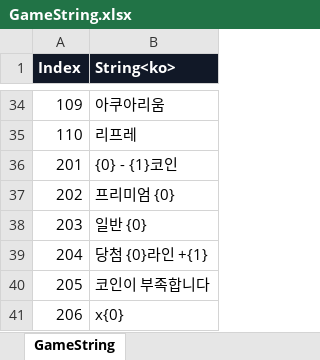
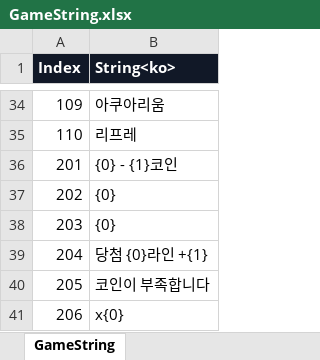
Before and after one commit to KimTaeY96/MapleSlot, an Excel workbook: ExcelTable/GameString.xlsx, sheet GameString, drawn as a sheet; only a part is shown, gaps mark what is left out; values as stored, in another font and other column widths than the file's, no borders; the diff names each change by its address in the sheet, - before the commit and + after, or states it on an @@ line.

```diff
--- a/ExcelTable/GameString.xlsx (sheet GameString)
+++ b/ExcelTable/GameString.xlsx (sheet GameString)
-B37 (String<ko>): 프리미엄 {0}
+B37 (String<ko>): {0}
-B38 (String<ko>): 일반 {0}
+B38 (String<ko>): {0}
```
Also changed, not shown: 11 other files.
